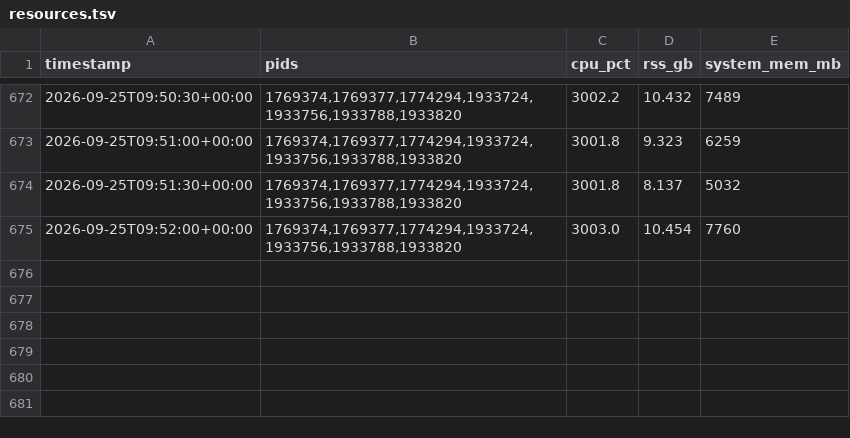
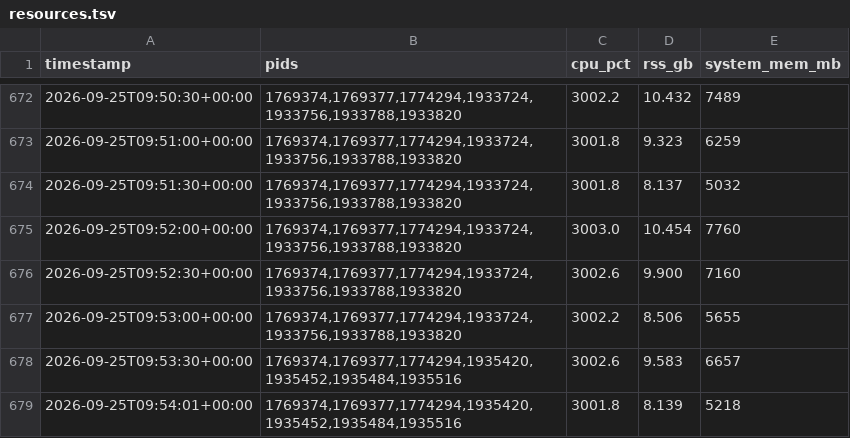
Before and after one commit to paulzierep/metagenomic-binning-benchmark, a TSV file: runs/marine_v11_20260925/logs/resources.tsv, drawn as a sheet; only a part is shown, gaps mark what is left out; the diff names each change by its address in the sheet, - before the commit and + after, or states it on an @@ line.

```diff
--- a/runs/marine_v11_20260925/logs/resources.tsv
+++ b/runs/marine_v11_20260925/logs/resources.tsv
+row 676: 2026-09-25T09:52:30+00:00 | 1769374,1769377,1774294,1933724,1933756,1933788,1933820 | 3002.6 | 9.900 | 7160
+row 677: 2026-09-25T09:53:00+00:00 | 1769374,1769377,1774294,1933724,1933756,1933788,1933820 | 3002.2 | 8.506 | 5655
+row 678: 2026-09-25T09:53:30+00:00 | 1769374,1769377,1774294,1935420,1935452,1935484,1935516 | 3002.6 | 9.583 | 6657
+row 679: 2026-09-25T09:54:01+00:00 | 1769374,1769377,1774294,1935420,1935452,1935484,1935516 | 3001.8 | 8.139 | 5218
```
Also changed, not shown: 6 other files.
